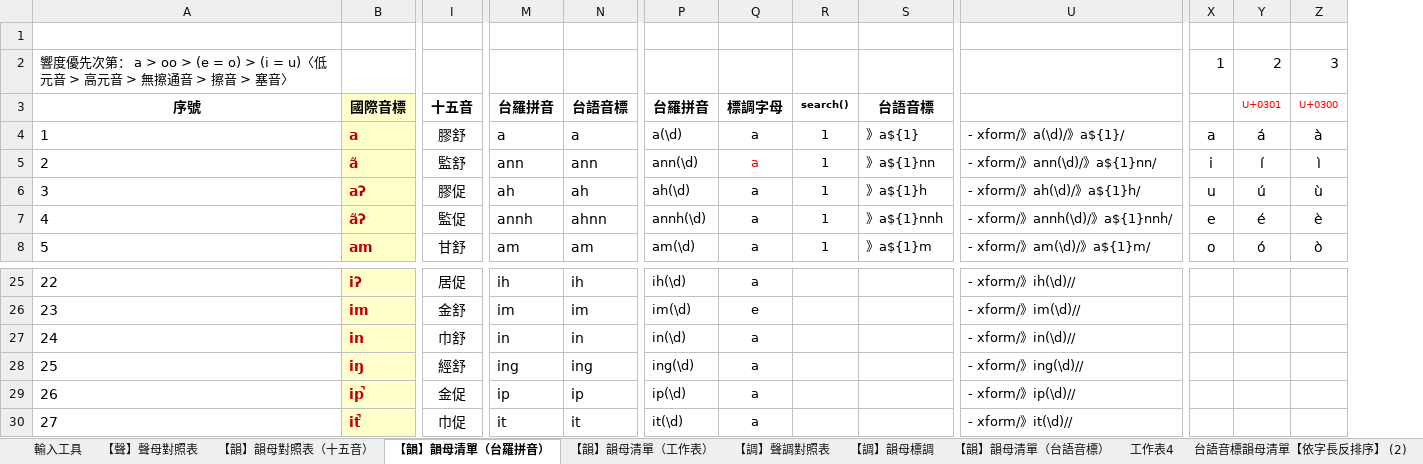
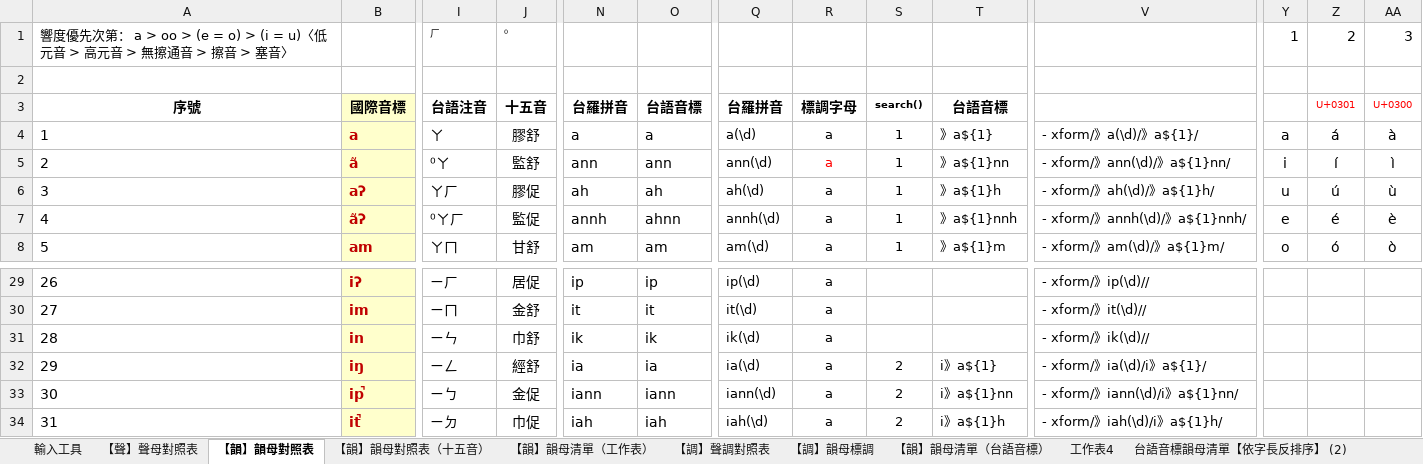
Before and after one commit to AlanJui/rime-tlpa, an Excel workbook: docs/101_聲韻調對照表.xlsx, sheet 【韻】韻母對照表, drawn as a sheet; only a part is shown, gaps mark what is left out; values as stored, in another font and other column widths than the file's, no borders; table styles not drawn; removed rows and columns are numbered as before the commit, all else as after; rows hold the shown columns only; the diff covers the shown part only; the diff names each change by its address in the sheet, - before the commit and + after, or states it on an @@ line.

```diff
--- a/docs/101_聲韻調對照表.xlsx (sheet 【韻】韻母對照表)
+++ b/docs/101_聲韻調對照表.xlsx (sheet 【韻】韻母對照表)
-sheet tab: 【韻】韻母清單（台羅拼音）
+sheet tab: 【韻】韻母對照表
@@ sheet tab order changed: 輸入工具 | 【聲】聲母對照表 | 【韻】韻母對照表 | 【韻】韻母對照表（十五音） | 【韻】韻母清單（工作表） | 【調】聲調對照表 | 【調】韻母標調 | 【韻】韻母清單（台語音標） | 工作表4 | 台語音標韻母清單【依字長反排序】 (2) @@
+column I, rows 3-8: 台語注音 | ㄚ | ⁰ㄚ | ㄚㄏ | ⁰ㄚㄏ | ㄚㄇ; rows 29-34: ㄧㄏ | ㄧㄇ | ㄧㄣ | ㄧㄥ | ㄧㄅ | ㄧㄉ
+row 1: 響度優先次第： a > oo > (e = o) > (i = u)〈低元音 > 高元音 > 無擦通音 > 擦音 > 塞音〉 |  | ㄏ | ⁰ |  |  |  |  |  |  |  | 1 | 2 | 3
-row 2: 響度優先次第： a > oo > (e = o) > (i = u)〈低元音 > 高元音 > 無擦通音 > 擦音 > 塞音〉 |  |  |  |  |  |  |  |  |  | 1 | 2 | 3
@@ column A renumbered between rows 23 and 89 @@
-N29: ih
+N29: ip
-O29: ih
+O29: ip
-Q29: ih(\d)
+Q29: ip(\d)
-V29: - xform/》ih(\d)//
+V29: - xform/》ip(\d)//
-N30: im
+N30: it
-O30: im
+O30: it
-Q30: im(\d)
+Q30: it(\d)
-R30: e
+R30: a
-V30: - xform/》im(\d)//
+V30: - xform/》it(\d)//
-N31: in
+N31: ik
-O31: in
+O31: ik
-Q31: in(\d)
+Q31: ik(\d)
-V31: - xform/》in(\d)//
+V31: - xform/》ik(\d)//
-N32: ing
+N32: ia
-O32: ing
+O32: ia
-Q32: ing(\d)
+Q32: ia(\d)
-S32:S34: (empty)
+S32:S34: 2
-T32: (empty)
+T32: i》a${1}
-V32: - xform/》ing(\d)//
+V32: - xform/》ia(\d)/i》a${1}/
-N33: ip
+N33: iann
-O33: ip
+O33: iann
-Q33: ip(\d)
+Q33: iann(\d)
-T33: (empty)
+T33: i》a${1}nn
-V33: - xform/》ip(\d)//
+V33: - xform/》iann(\d)/i》a${1}nn/
-N34: it
+N34: iah
-O34: it
+O34: iah
-Q34: it(\d)
+Q34: iah(\d)
-T34: (empty)
+T34: i》a${1}h
-V34: - xform/》it(\d)//
+V34: - xform/》iah(\d)/i》a${1}h/
```
Also changed, not shown: 4 added rows and 324 edited cells elsewhere in this sheet, sheet 【韻】韻母清單（工作表）, sheet 輸入工具, formulas that keep their value.
